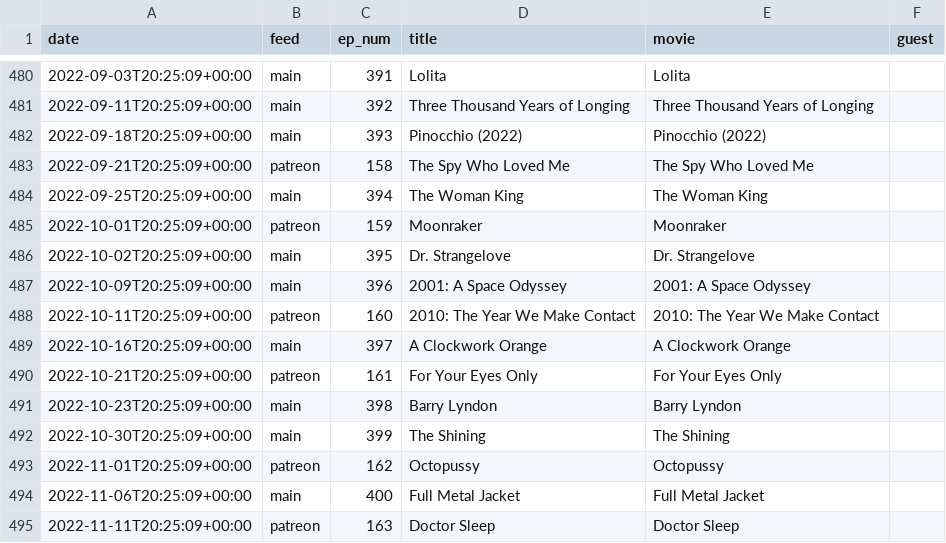
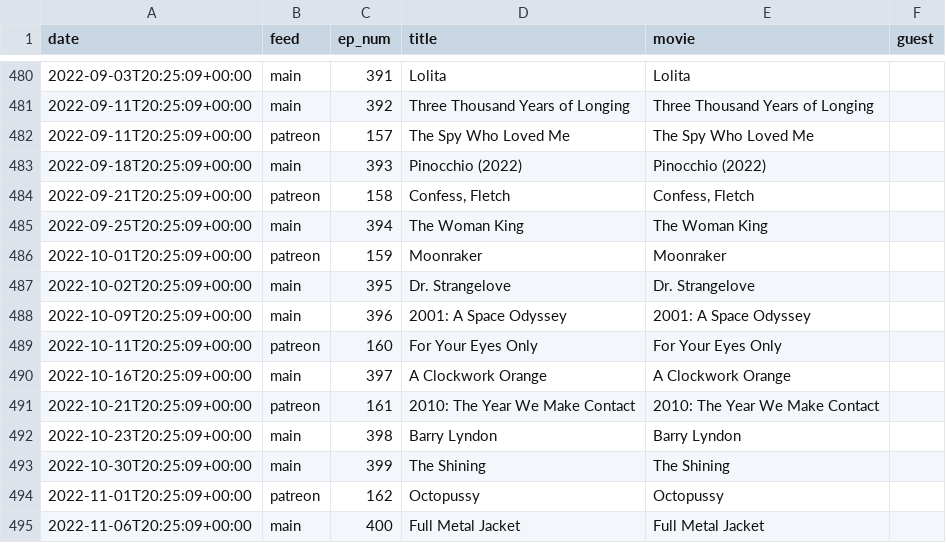
Before and after one commit to mark-jb/blankcheck, a CSV file: movies.cleaned.csv, drawn as a sheet; only a part is shown, gaps mark what is left out; the shorter side is filled out with more unchanged rows.

Commit message:
New movie order

```diff
--- a/movies.cleaned.csv
+++ b/movies.cleaned.csv
@@ -481,4 +481,5 @@ date,feed,ep_num,title,movie,guest
 2022-09-11T20:25:09+00:00,main,392,Three Thousand Years of Longing,Three Thousand Years of Longing,
+2022-09-11T20:25:09+00:00,patreon,157,The Spy Who Loved Me,The Spy Who Loved Me,
 2022-09-18T20:25:09+00:00,main,393,Pinocchio (2022),Pinocchio (2022),
-2022-09-21T20:25:09+00:00,patreon,158,The Spy Who Loved Me,The Spy Who Loved Me,
+2022-09-21T20:25:09+00:00,patreon,158,"Confess, Fletch","Confess, Fletch",
 2022-09-25T20:25:09+00:00,main,394,The Woman King,The Woman King,
@@ -487,5 +488,5 @@ date,feed,ep_num,title,movie,guest
 2022-10-09T20:25:09+00:00,main,396,2001: A Space Odyssey,2001: A Space Odyssey,
-2022-10-11T20:25:09+00:00,patreon,160,2010: The Year We Make Contact,2010: The Year We Make Contact,
+2022-10-11T20:25:09+00:00,patreon,160,For Your Eyes Only,For Your Eyes Only,
 2022-10-16T20:25:09+00:00,main,397,A Clockwork Orange,A Clockwork Orange,
-2022-10-21T20:25:09+00:00,patreon,161,For Your Eyes Only,For Your Eyes Only,
+2022-10-21T20:25:09+00:00,patreon,161,2010: The Year We Make Contact,2010: The Year We Make Contact,
 2022-10-23T20:25:09+00:00,main,398,Barry Lyndon,Barry Lyndon,
```
